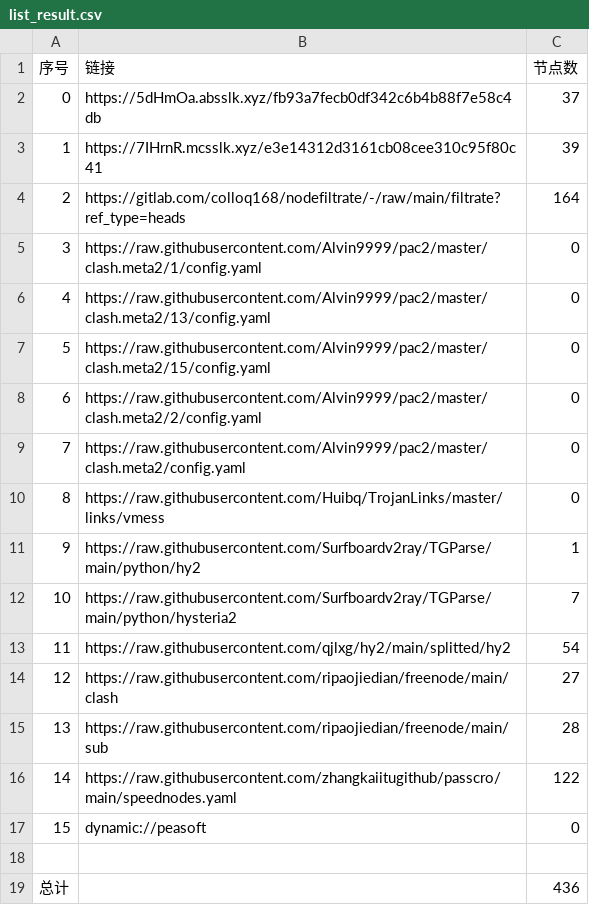
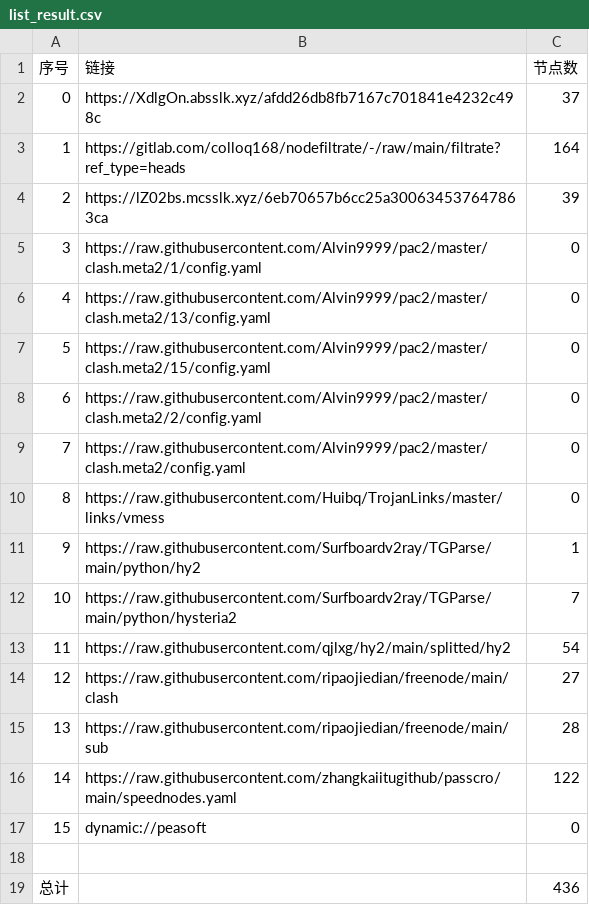
Before and after one commit to dreamMilk/AutoMergePublicNodes, a CSV file: list_result.csv, drawn as a sheet.

```diff
--- a/list_result.csv
+++ b/list_result.csv
@@ -1,5 +1,5 @@
 序号,链接,节点数
-0,https://5dHmOa.absslk.xyz/fb93a7fecb0df342c6b4b88f7e58c4db,37
-1,https://7IHrnR.mcsslk.xyz/e3e14312d3161cb08cee310c95f80c41,39
-2,https://gitlab.com/colloq168/nodefiltrate/-/raw/main/filtrate?ref_type=heads,164
+0,https://XdlgOn.absslk.xyz/afdd26db8fb7167c701841e4232c498c,37
+1,https://gitlab.com/colloq168/nodefiltrate/-/raw/main/filtrate?ref_type=heads,164
+2,https://lZ02bs.mcsslk.xyz/6eb70657b6cc25a300634537647863ca,39
 3,https://raw.githubusercontent.com/Alvin9999/pac2/master/clash.meta2/1/config.yaml,0
```
Also changed, not shown: 28 other files.
